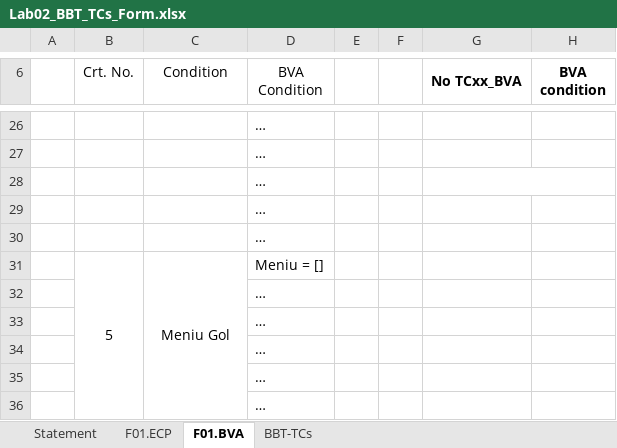
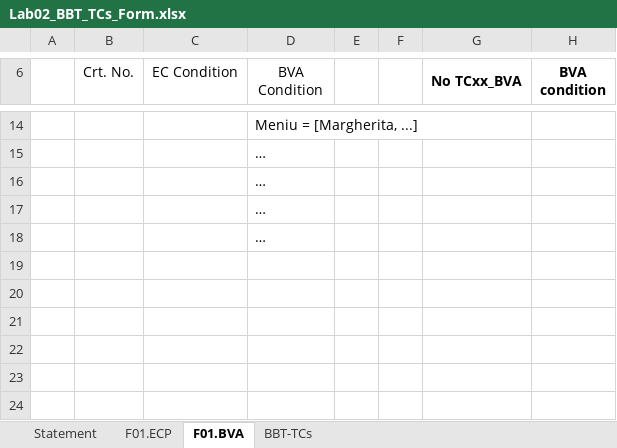
Before and after one commit to kevinscrg/VVSS_PizzaShop, an Excel workbook: Docs/Lab02/Lab02_BBT_TCs_Form.xlsx, sheet F01.BVA, drawn as a sheet; only a part is shown, gaps mark what is left out; values as stored, in another font and other column widths than the file's, no borders; removed rows and columns are numbered as before the commit, all else as after; rows hold the shown columns only; the diff covers the shown part only; the diff names each change by its address in the sheet, - before the commit and + after, or states it on an @@ line.

```diff
--- a/Docs/Lab02/Lab02_BBT_TCs_Form.xlsx (sheet F01.BVA)
+++ b/Docs/Lab02/Lab02_BBT_TCs_Form.xlsx (sheet F01.BVA)
-C6: Condition
+C6: EC Condition
-D14 (BVA Condition): …
+D14 (BVA Condition): Meniu = [Margherita, ...]
-row 27:  |  |  | …
-row 28:  |  |  | …
-row 29:  |  |  | …
-row 30:  |  |  | …
-row 31:  | 5 | Meniu Gol | Meniu = []
-row 32:  |  |  | …
```
Also changed, not shown: 3 added rows, 15 removed rows, 14 edited cells, cell formats and merged cells elsewhere in this sheet, sheet F01.ECP, sheet Statement, sheet BBT-TCs.
